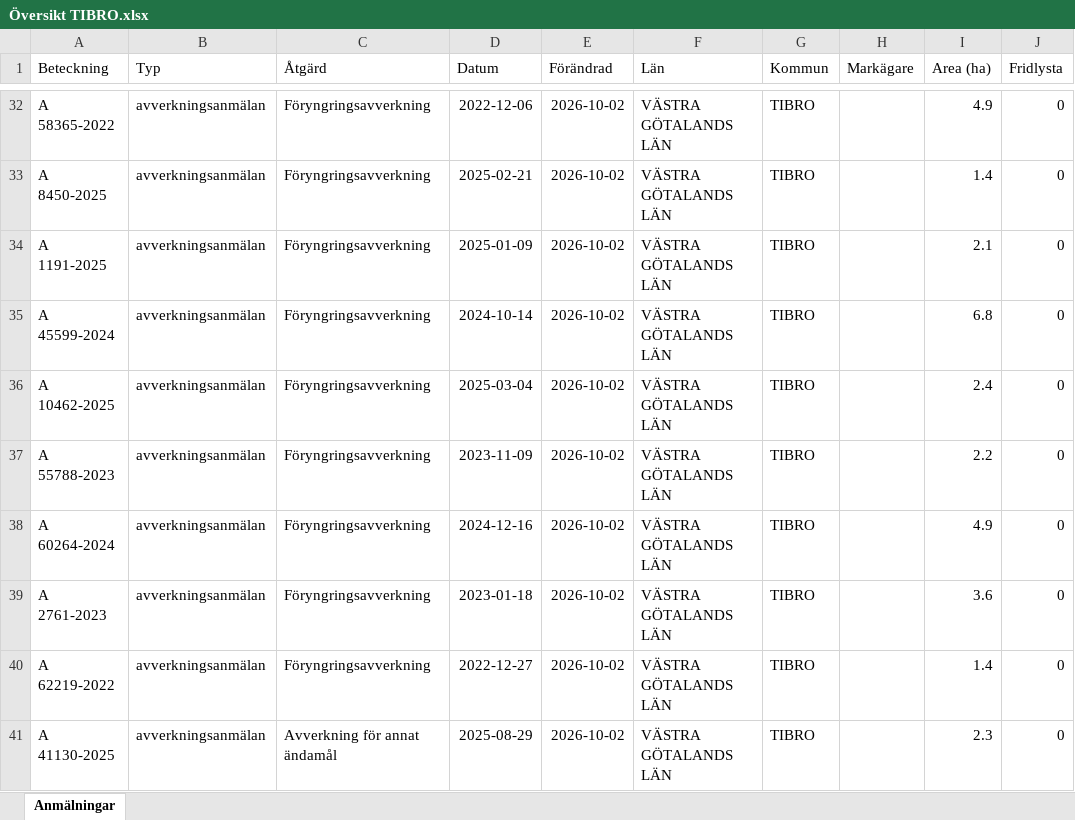
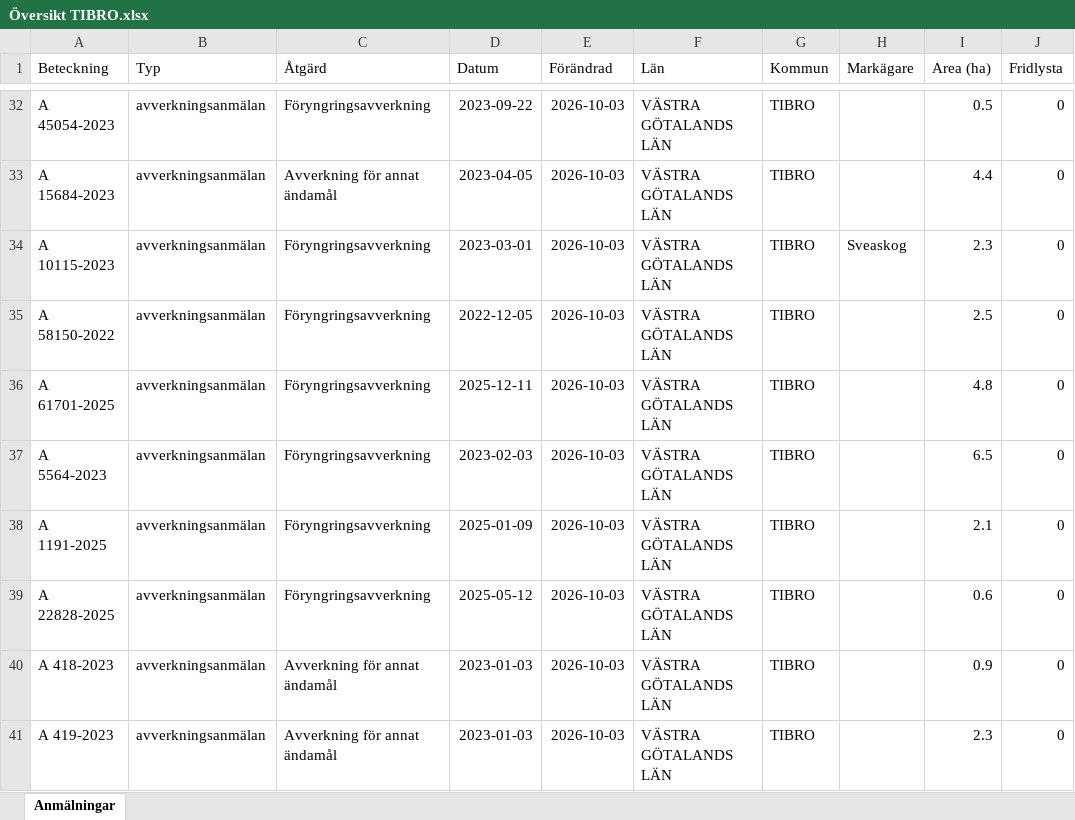
Before and after one commit to klasma/Logging_1472, an Excel workbook: Översikt TIBRO.xlsx, sheet Anmälningar, drawn as a sheet; only a part is shown, gaps mark what is left out; values as stored, in another font and other column widths than the file's, no borders; the diff covers the shown part only; the diff names each change by its address in the sheet, - before the commit and + after, or states it on an @@ line.

```diff
--- a/Översikt TIBRO.xlsx (sheet Anmälningar)
+++ b/Översikt TIBRO.xlsx (sheet Anmälningar)
-A32 (Beteckning): A 58365-2022
+A32 (Beteckning): A 45054-2023
-D32 (Datum): 2022-12-06
+D32 (Datum): 2023-09-22
-E32:E41 (Förändrad): 2026-10-02
+E32:E41 (Förändrad): 2026-10-03
-I32 (Area (ha)): 4.9
+I32 (Area (ha)): 0.5
-A33 (Beteckning): A 8450-2025
+A33 (Beteckning): A 15684-2023
-C33 (Åtgärd): Föryngringsavverkning
+C33 (Åtgärd): Avverkning för annat ändamål
-D33 (Datum): 2025-02-21
+D33 (Datum): 2023-04-05
-I33 (Area (ha)): 1.4
+I33 (Area (ha)): 4.4
-A34 (Beteckning): A 1191-2025
+A34 (Beteckning): A 10115-2023
-D34 (Datum): 2025-01-09
+D34 (Datum): 2023-03-01
-H34 (Markägare): (empty)
+H34 (Markägare): Sveaskog
-I34 (Area (ha)): 2.1
+I34 (Area (ha)): 2.3
-A35 (Beteckning): A 45599-2024
+A35 (Beteckning): A 58150-2022
-D35 (Datum): 2024-10-14
+D35 (Datum): 2022-12-05
-I35 (Area (ha)): 6.8
+I35 (Area (ha)): 2.5
-A36 (Beteckning): A 10462-2025
+A36 (Beteckning): A 61701-2025
-D36 (Datum): 2025-03-04
+D36 (Datum): 2025-12-11
-I36 (Area (ha)): 2.4
+I36 (Area (ha)): 4.8
-A37 (Beteckning): A 55788-2023
+A37 (Beteckning): A 5564-2023
-D37 (Datum): 2023-11-09
+D37 (Datum): 2023-02-03
-I37 (Area (ha)): 2.2
+I37 (Area (ha)): 6.5
-A38 (Beteckning): A 60264-2024
+A38 (Beteckning): A 1191-2025
-D38 (Datum): 2024-12-16
+D38 (Datum): 2025-01-09
-I38 (Area (ha)): 4.9
+I38 (Area (ha)): 2.1
-A39 (Beteckning): A 2761-2023
+A39 (Beteckning): A 22828-2025
-D39 (Datum): 2023-01-18
+D39 (Datum): 2025-05-12
-I39 (Area (ha)): 3.6
+I39 (Area (ha)): 0.6
-A40 (Beteckning): A 62219-2022
+A40 (Beteckning): A 418-2023
-C40 (Åtgärd): Föryngringsavverkning
+C40 (Åtgärd): Avverkning för annat ändamål
-D40 (Datum): 2022-12-27
+D40 (Datum): 2023-01-03
-I40 (Area (ha)): 1.4
+I40 (Area (ha)): 0.9
-A41 (Beteckning): A 41130-2025
+A41 (Beteckning): A 419-2023
-D41 (Datum): 2025-08-29
+D41 (Datum): 2023-01-03
```
Also changed, not shown: 451 edited cells elsewhere in this sheet, artfynd/A 2763-2023 artfynd.xlsx, artfynd/A 2764-2023 artfynd.xlsx, 51 other files.
